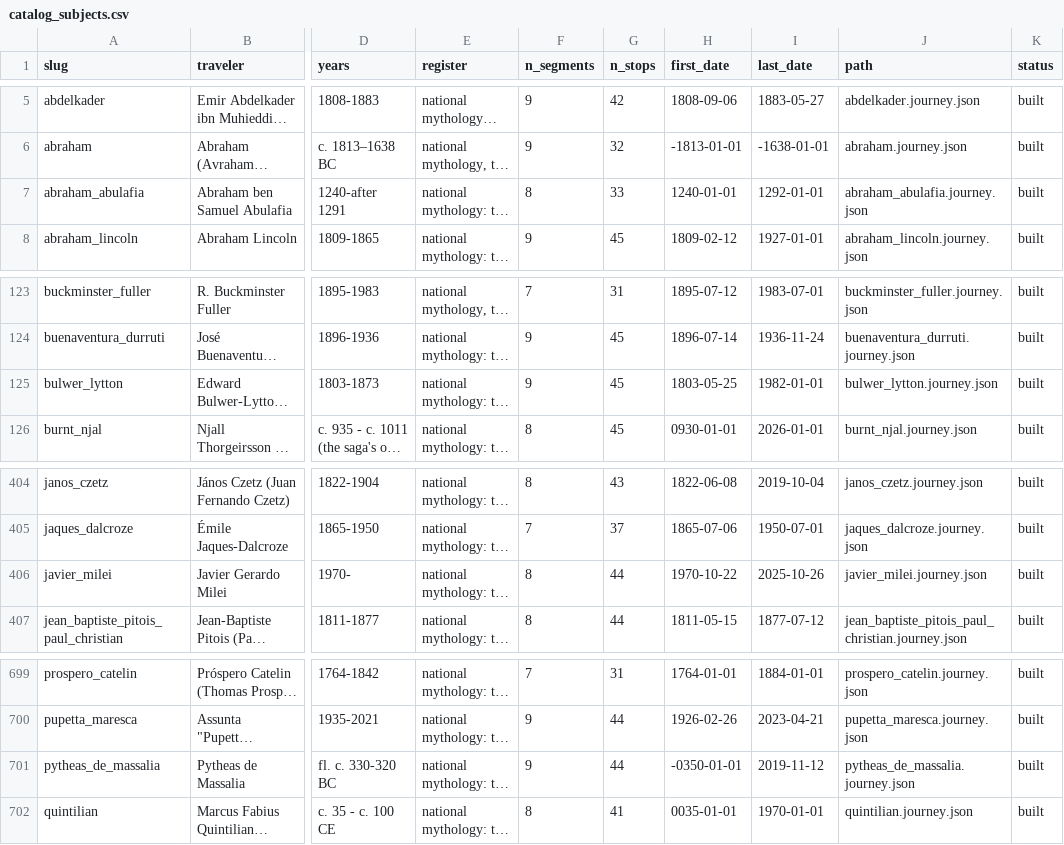
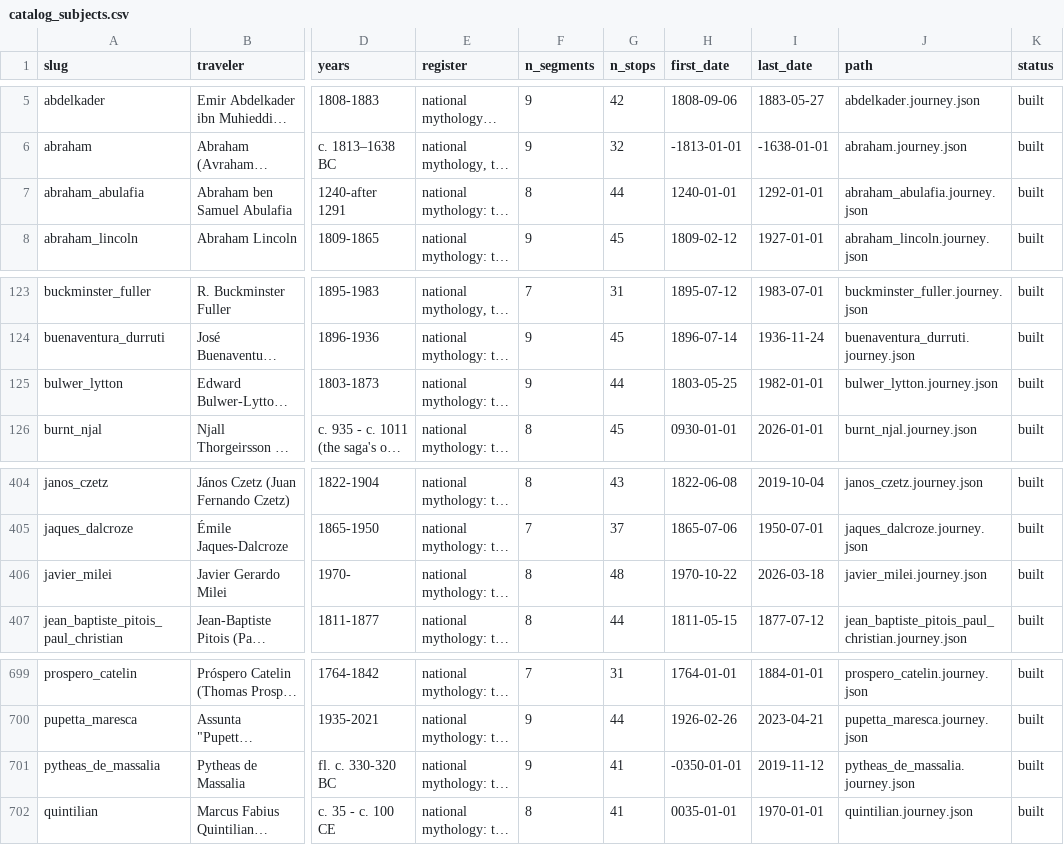
Before and after one commit to ProfDoeg/Colegio_Invisible, a CSV file: working/journeys/catalog_subjects.csv, drawn as a sheet; only a part is shown, gaps mark what is left out; long unchanged cells end in …; the diff names each change by its address in the sheet, - before the commit and + after, or states it on an @@ line.

Commit message:
Catalogs regenerated: 37942 stops after the Abulafia deepening
Co-Authored-By: El Gólem <golem@localhost>

```diff
--- a/working/journeys/catalog_subjects.csv
+++ b/working/journeys/catalog_subjects.csv
-G7 (n_stops): 33
+G7 (n_stops): 44
-G125 (n_stops): 45
+G125 (n_stops): 44
-G406 (n_stops): 44
+G406 (n_stops): 48
-I406 (last_date): 2025-10-26
+I406 (last_date): 2026-03-18
-G701 (n_stops): 44
+G701 (n_stops): 41
```
Also changed, not shown: 1 other file.
